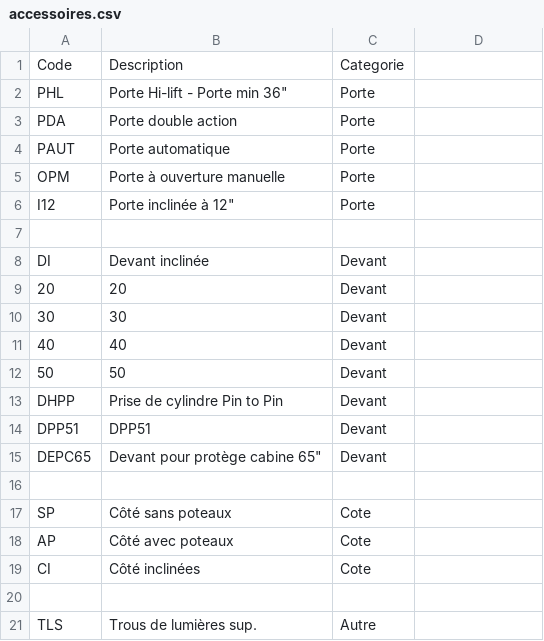
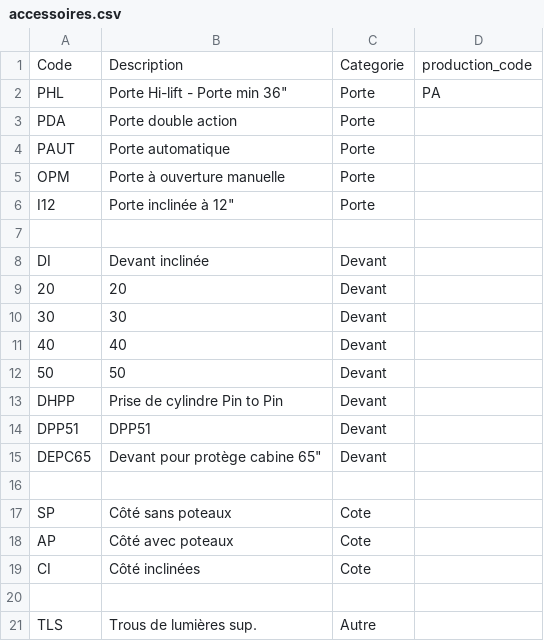
Before and after one commit to SimVaillancourt/streamlit-bennes, a CSV file: accessoires.csv, drawn as a sheet; the diff names each change by its address in the sheet, - before the commit and + after, or states it on an @@ line.

```diff
--- a/accessoires.csv
+++ b/accessoires.csv
-D1: (empty)
+D1: production_code
-D2: (empty)
+D2: PA
```
Also changed, not shown: options.csv, 2 other files.
